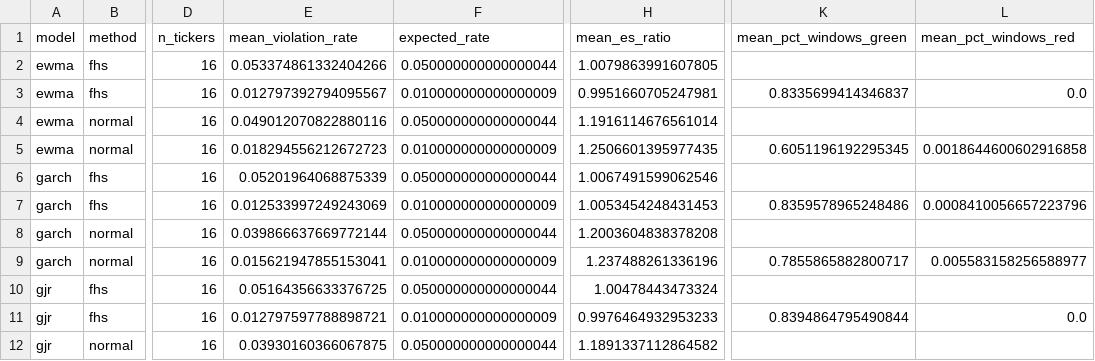
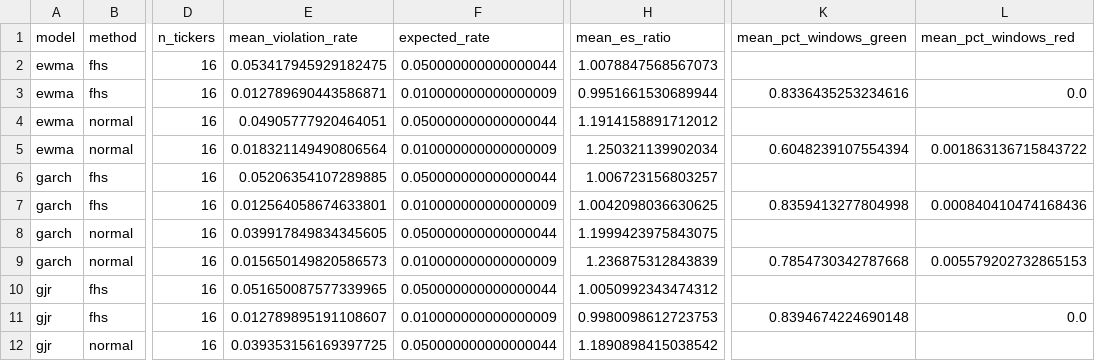
Before and after one commit to tarubee19/vol-var-india, a CSV file: results/var_summary.csv, drawn as a sheet; only a part is shown, gaps mark what is left out; the diff covers the shown part only; the diff names each change by its address in the sheet, - before the commit and + after, or states it on an @@ line.

```diff
--- a/results/var_summary.csv
+++ b/results/var_summary.csv
-E2 (mean_violation_rate): 0.053374861332404266
+E2 (mean_violation_rate): 0.053417945929182475
-H2 (mean_es_ratio): 1.0079863991607805
+H2 (mean_es_ratio): 1.0078847568567073
-E3 (mean_violation_rate): 0.012797392794095567
+E3 (mean_violation_rate): 0.012789690443586871
-H3 (mean_es_ratio): 0.9951660705247981
+H3 (mean_es_ratio): 0.9951661530689944
-K3 (mean_pct_windows_green): 0.8335699414346837
+K3 (mean_pct_windows_green): 0.8336435253234616
-E4 (mean_violation_rate): 0.049012070822880116
+E4 (mean_violation_rate): 0.04905777920464051
-H4 (mean_es_ratio): 1.1916114676561014
+H4 (mean_es_ratio): 1.1914158891712012
-E5 (mean_violation_rate): 0.018294556212672723
+E5 (mean_violation_rate): 0.018321149490806564
-H5 (mean_es_ratio): 1.2506601395977435
+H5 (mean_es_ratio): 1.250321139902034
-K5 (mean_pct_windows_green): 0.6051196192295345
+K5 (mean_pct_windows_green): 0.6048239107554394
-L5 (mean_pct_windows_red): 0.0018644600602916858
+L5 (mean_pct_windows_red): 0.001863136715843722
-E6 (mean_violation_rate): 0.05201964068875339
+E6 (mean_violation_rate): 0.05206354107289885
-H6 (mean_es_ratio): 1.0067491599062546
+H6 (mean_es_ratio): 1.006723156803257
-E7 (mean_violation_rate): 0.012533997249243069
+E7 (mean_violation_rate): 0.012564058674633801
-H7 (mean_es_ratio): 1.0053454248431453
+H7 (mean_es_ratio): 1.0042098036630625
-K7 (mean_pct_windows_green): 0.8359578965248486
+K7 (mean_pct_windows_green): 0.8359413277804998
-L7 (mean_pct_windows_red): 0.0008410056657223796
+L7 (mean_pct_windows_red): 0.000840410474168436
-E8 (mean_violation_rate): 0.039866637669772144
+E8 (mean_violation_rate): 0.039917849834345605
-H8 (mean_es_ratio): 1.2003604838378208
+H8 (mean_es_ratio): 1.1999423975843075
-E9 (mean_violation_rate): 0.015621947855153041
+E9 (mean_violation_rate): 0.015650149820586573
-H9 (mean_es_ratio): 1.237488261336196
+H9 (mean_es_ratio): 1.236875312843839
-K9 (mean_pct_windows_green): 0.7855865882800717
+K9 (mean_pct_windows_green): 0.7854730342787668
-L9 (mean_pct_windows_red): 0.005583158256588977
+L9 (mean_pct_windows_red): 0.005579202732865153
-E10 (mean_violation_rate): 0.05164356633376725
+E10 (mean_violation_rate): 0.051650087577339965
-H10 (mean_es_ratio): 1.00478443473324
+H10 (mean_es_ratio): 1.0050992343474312
-E11 (mean_violation_rate): 0.012797597788898721
+E11 (mean_violation_rate): 0.012789895191108607
-H11 (mean_es_ratio): 0.9976464932953233
+H11 (mean_es_ratio): 0.9980098612723753
-K11 (mean_pct_windows_green): 0.8394864795490844
+K11 (mean_pct_windows_green): 0.8394674224690148
-E12 (mean_violation_rate): 0.03930160366067875
+E12 (mean_violation_rate): 0.039353156169397725
-H12 (mean_es_ratio): 1.1891337112864582
+H12 (mean_es_ratio): 1.1890898415038542
```
Also changed, not shown: 45 edited cells elsewhere in this file, results/diagnostics.csv, results/loss_by_year.csv, 16 other files.
